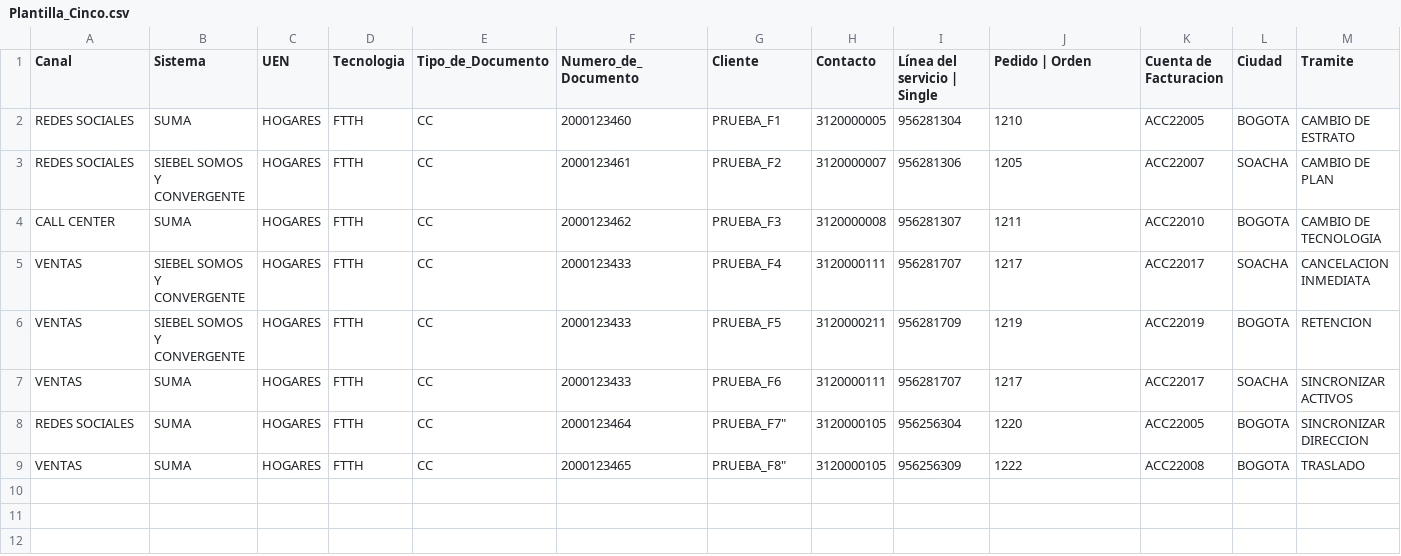
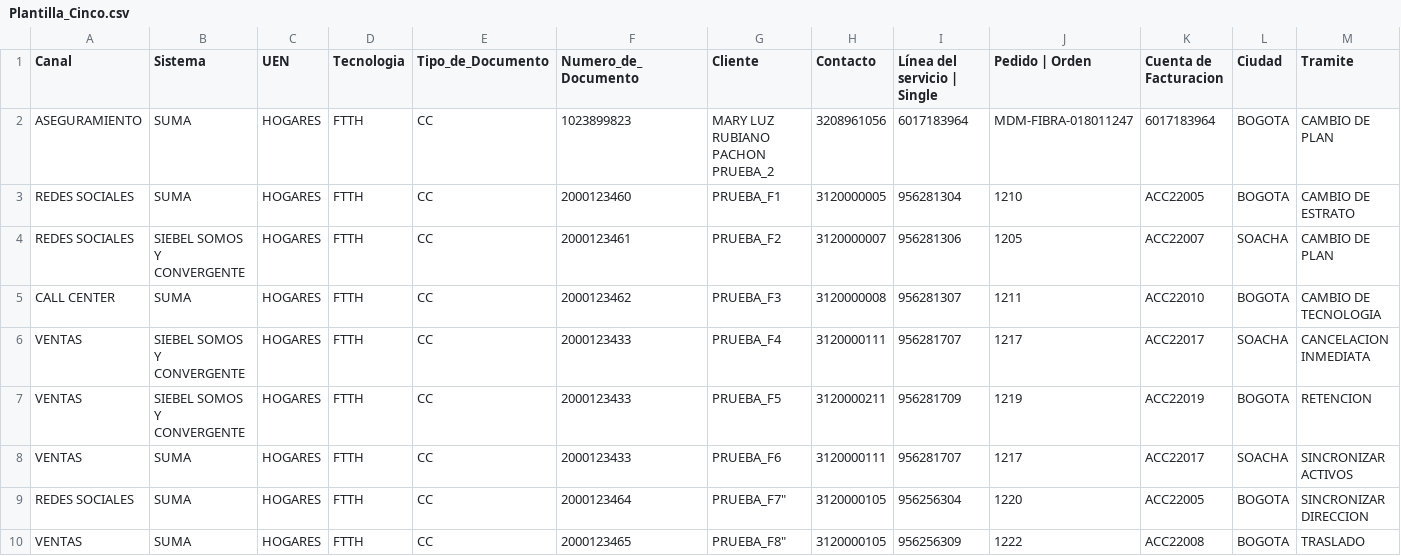
Before and after one commit to NR-ETB/GES-BOT, a CSV file: GES-BOT/Model/Excels/Plantilla_Cinco.csv, drawn as a sheet; only a part is shown; rows hold the shown columns only; the diff names each change by its address in the sheet, - before the commit and + after, or states it on an @@ line.

Commit message:
Se corrigio un error en los indices

```diff
--- a/GES-BOT/Model/Excels/Plantilla_Cinco.csv
+++ b/GES-BOT/Model/Excels/Plantilla_Cinco.csv
+row 2: ASEGURAMIENTO | SUMA | HOGARES | FTTH | CC | 1023899823 | MARY LUZ RUBIANO PACHON PRUEBA_2 | 3208961056 | 6017183964 | MDM-FIBRA-018011247 | 6017183964 | BOGOTA | CAMBIO DE PLAN
```
Also changed, not shown: 9 other files.
